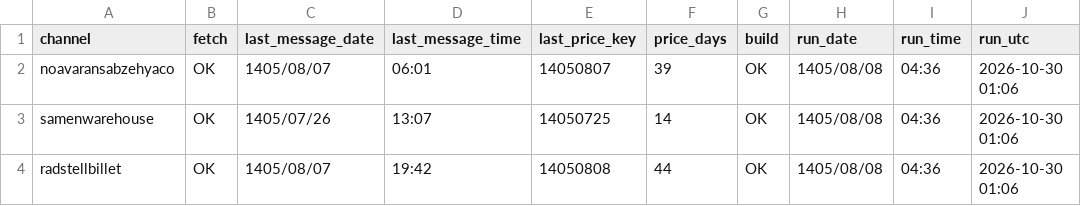
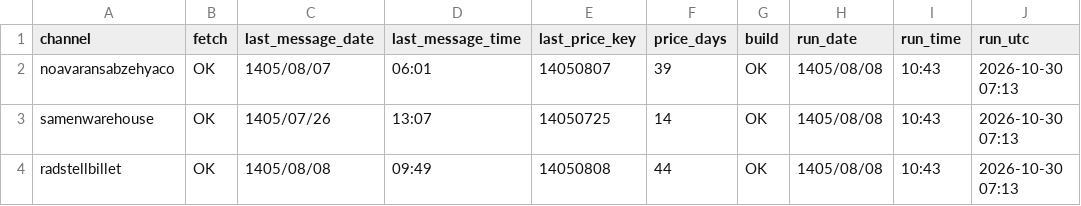
Before and after one commit to panahi88/sabzehya-data, a CSV file: status.csv, drawn as a sheet.

```diff
--- a/status.csv
+++ b/status.csv
@@ -1,4 +1,4 @@
 channel,fetch,last_message_date,last_message_time,last_price_key,price_days,build,run_date,run_time,run_utc
-noavaransabzehyaco,OK,1405/08/07,06:01,14050807,39,OK,1405/08/08,04:36,2026-10-30 01:06
-samenwarehouse,OK,1405/07/26,13:07,14050725,14,OK,1405/08/08,04:36,2026-10-30 01:06
-radstellbillet,OK,1405/08/07,19:42,14050808,44,OK,1405/08/08,04:36,2026-10-30 01:06
+noavaransabzehyaco,OK,1405/08/07,06:01,14050807,39,OK,1405/08/08,10:43,2026-10-30 07:13
+samenwarehouse,OK,1405/07/26,13:07,14050725,14,OK,1405/08/08,10:43,2026-10-30 07:13
+radstellbillet,OK,1405/08/08,09:49,14050808,44,OK,1405/08/08,10:43,2026-10-30 07:13
```
Also changed, not shown: 1 other file.
